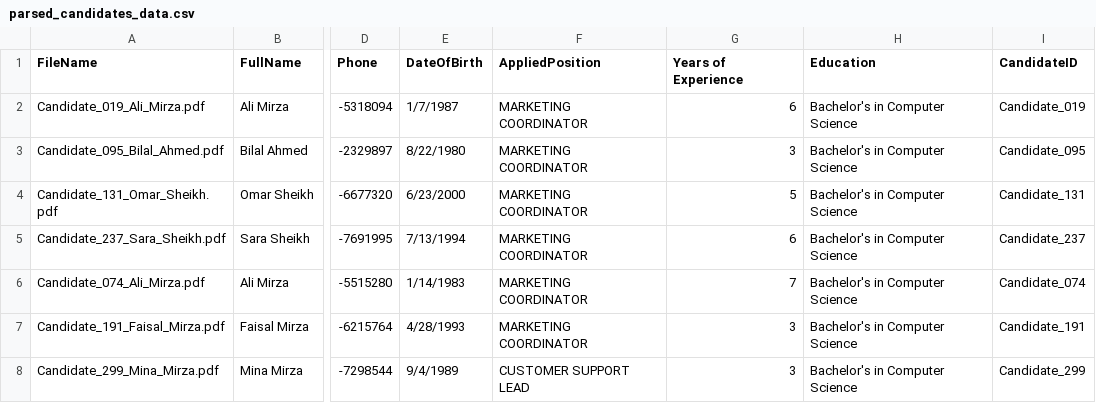
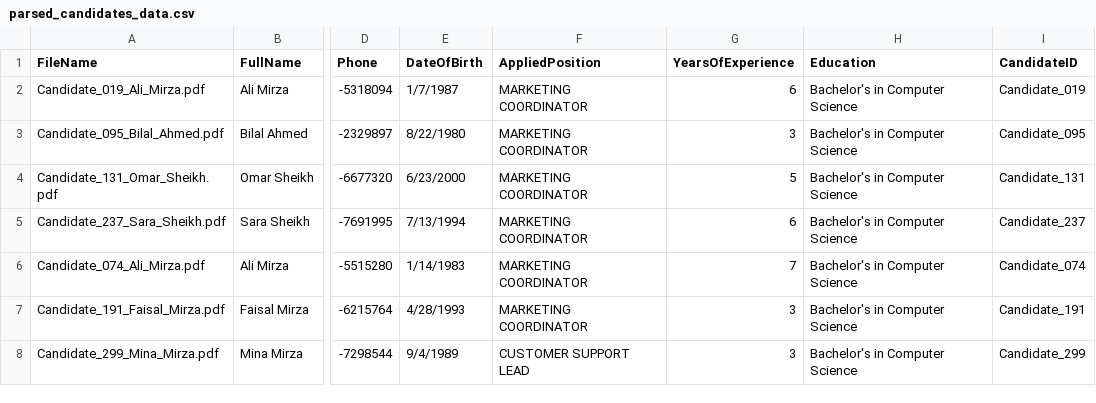
Before and after one commit to Babar-maker76/job-postings-demo, a CSV file: sample-output/job-postings/candidate-cvs/parsed_candidates_data.csv, drawn as a sheet; only a part is shown, gaps mark what is left out; the diff names each change by its address in the sheet, - before the commit and + after, or states it on an @@ line.

Commit message:
Add files via upload

```diff
--- a/sample-output/job-postings/candidate-cvs/parsed_candidates_data.csv
+++ b/sample-output/job-postings/candidate-cvs/parsed_candidates_data.csv
-G1: Years of Experience
+G1: YearsOfExperience
```
